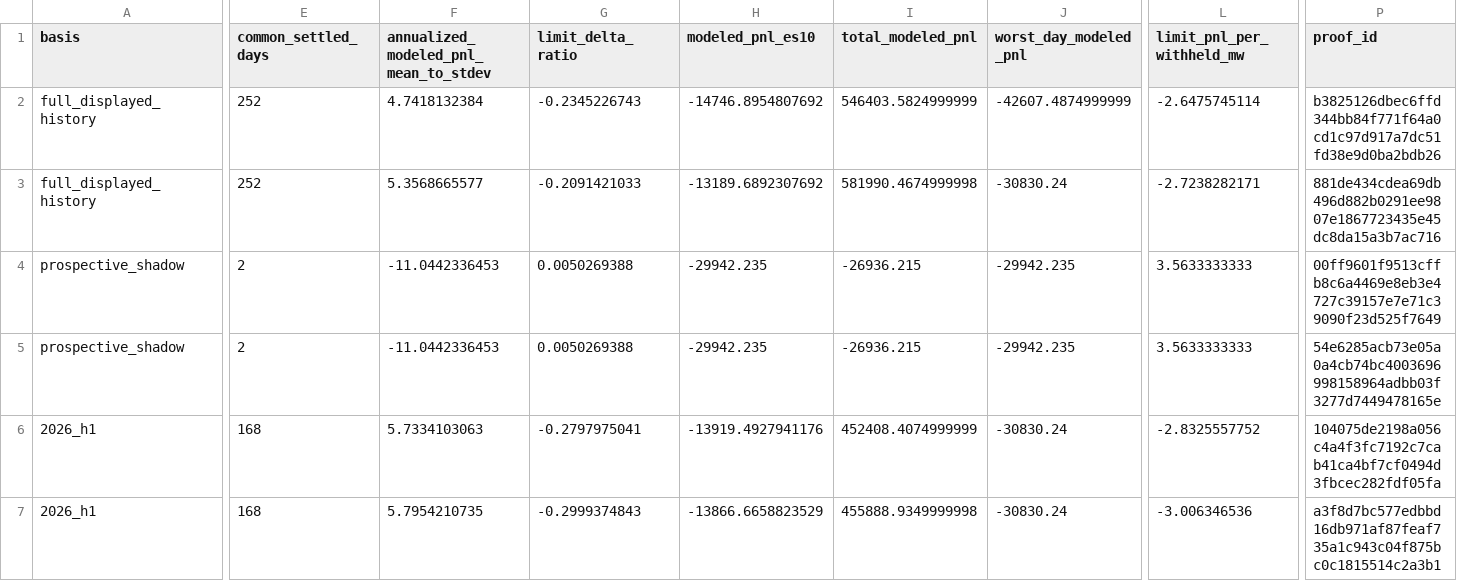
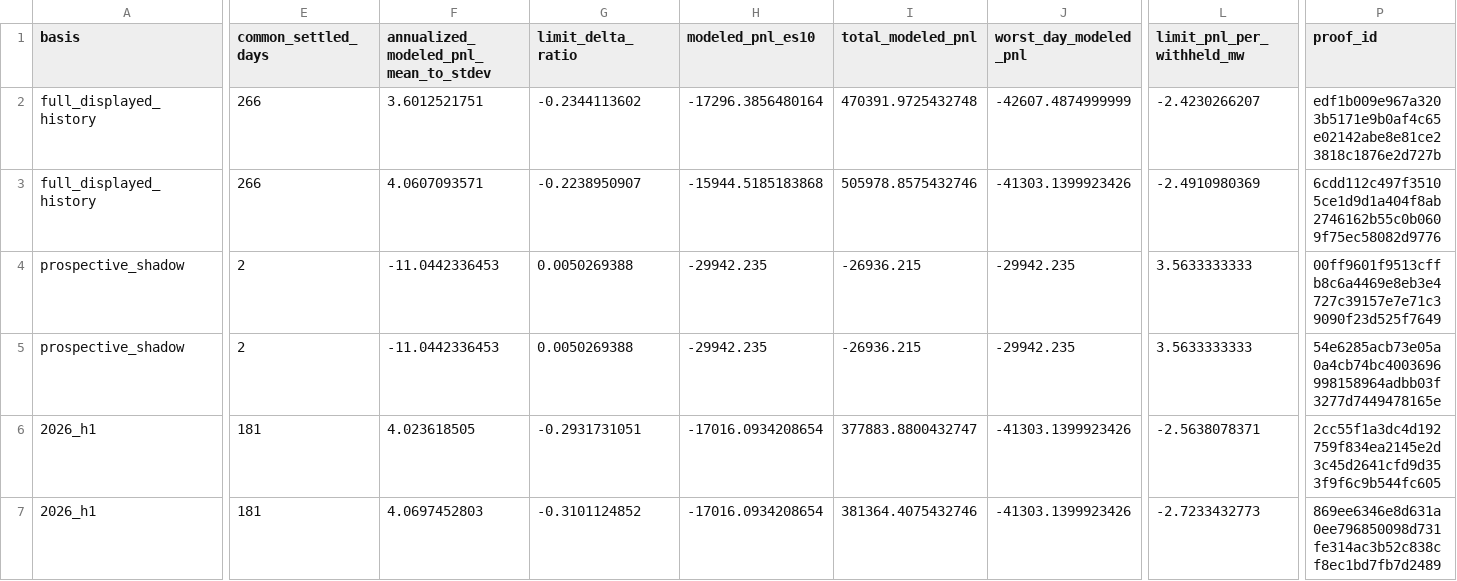
Before and after one commit to jameskim247/ptp-track-record, a CSV file: data/comparison/summary.csv, drawn as a sheet; only a part is shown, gaps mark what is left out; the diff covers the shown part only; the diff names each change by its address in the sheet, - before the commit and + after, or states it on an @@ line.

```diff
--- a/data/comparison/summary.csv
+++ b/data/comparison/summary.csv
-E2:E3 (common_settled_days): 252
+E2:E3 (common_settled_days): 266
-F2: 4.7418132384
+F2: 3.6012521751
-G2 (limit_delta_ratio): -0.2345226743
+G2 (limit_delta_ratio): -0.2344113602
-H2 (modeled_pnl_es10): -14746.8954807692
+H2 (modeled_pnl_es10): -17296.3856480164
-I2 (total_modeled_pnl): 546403.5824999999
+I2 (total_modeled_pnl): 470391.9725432748
-L2 (limit_pnl_per_withheld_mw): -2.6475745114
+L2 (limit_pnl_per_withheld_mw): -2.4230266207
-P2 (proof_id): b3825126dbec6ffd344bb84f771f64a0cd1c97d917a7dc51fd38e9d0ba2bdb26
+P2 (proof_id): edf1b009e967a3203b5171e9b0af4c65e02142abe8e81ce23818c1876e2d727b
-F3: 5.3568665577
+F3: 4.0607093571
-G3 (limit_delta_ratio): -0.2091421033
+G3 (limit_delta_ratio): -0.2238950907
-H3 (modeled_pnl_es10): -13189.6892307692
+H3 (modeled_pnl_es10): -15944.5185183868
-I3 (total_modeled_pnl): 581990.4674999998
+I3 (total_modeled_pnl): 505978.8575432746
-J3 (worst_day_modeled_pnl): -30830.24
+J3 (worst_day_modeled_pnl): -41303.1399923426
-L3 (limit_pnl_per_withheld_mw): -2.7238282171
+L3 (limit_pnl_per_withheld_mw): -2.4910980369
-P3 (proof_id): 881de434cdea69db496d882b0291ee9807e1867723435e45dc8da15a3b7ac716
+P3 (proof_id): 6cdd112c497f35105ce1d9d1a404f8ab2746162b55c0b0609f75ec58082d9776
-E6:E7 (common_settled_days): 168
+E6:E7 (common_settled_days): 181
-F6: 5.7334103063
+F6: 4.023618505
-G6 (limit_delta_ratio): -0.2797975041
+G6 (limit_delta_ratio): -0.2931731051
-H6 (modeled_pnl_es10): -13919.4927941176
+H6 (modeled_pnl_es10): -17016.0934208654
-I6 (total_modeled_pnl): 452408.4074999999
+I6 (total_modeled_pnl): 377883.8800432747
-J6:J7 (worst_day_modeled_pnl): -30830.24
+J6:J7 (worst_day_modeled_pnl): -41303.1399923426
-L6 (limit_pnl_per_withheld_mw): -2.8325557752
+L6 (limit_pnl_per_withheld_mw): -2.5638078371
-P6 (proof_id): 104075de2198a056c4a4f3fc7192c7cab41ca4bf7cf0494d3fbcec282fdf05fa
+P6 (proof_id): 2cc55f1a3dc4d192759f834ea2145e2d3c45d2641cfd9d353f9f6c9b544fc605
-F7: 5.7954210735
+F7: 4.0697452803
-G7 (limit_delta_ratio): -0.2999374843
+G7 (limit_delta_ratio): -0.3101124852
-H7 (modeled_pnl_es10): -13866.6658823529
+H7 (modeled_pnl_es10): -17016.0934208654
-I7 (total_modeled_pnl): 455888.9349999998
+I7 (total_modeled_pnl): 381364.4075432746
-L7 (limit_pnl_per_withheld_mw): -3.006346536
+L7 (limit_pnl_per_withheld_mw): -2.7233432773
-P7 (proof_id): a3f8d7bc577edbbd16db971af87feaf735a1c943c04f875bc0c1815514c2a3b1
+P7 (proof_id): 869ee6346e8d631a0ee796850098d731fe314ac3b52c838cf8ec1bd7fb7d2489
```
Also changed, not shown: 15 edited cells elsewhere in this file, data/comparison/daily.csv, data/series-01/daily.csv, 11 other files.
